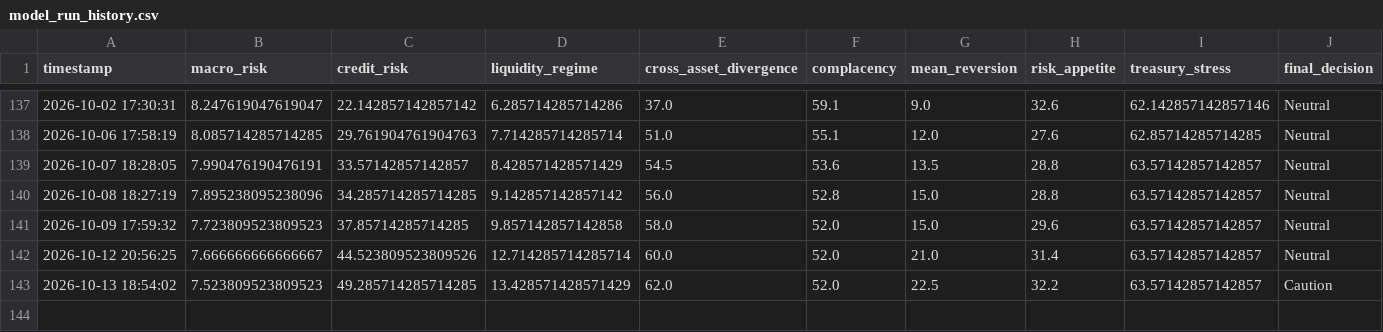
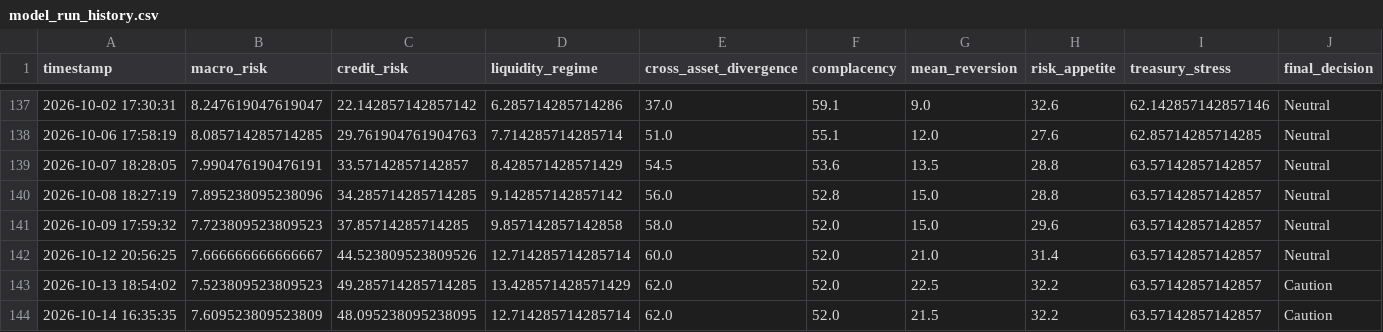
Before and after one commit to AaronMAlbright/credit-risk-dashboard, a CSV file: history/model_run_history.csv, drawn as a sheet; only a part is shown, gaps mark what is left out; rows hold the shown columns only; the diff names each change by its address in the sheet, - before the commit and + after, or states it on an @@ line.

```diff
--- a/history/model_run_history.csv
+++ b/history/model_run_history.csv
+row 144: 2026-10-14 16:35:35 | 7.609523809523809 | 48.095238095238095 | 12.714285714285714 | 62.0 | 52.0 | 21.5 | 32.2 | 63.57142857142857 | Caution
```
Also changed, not shown: history/credit_compensation_scorecard_history.csv, 1 other file.
